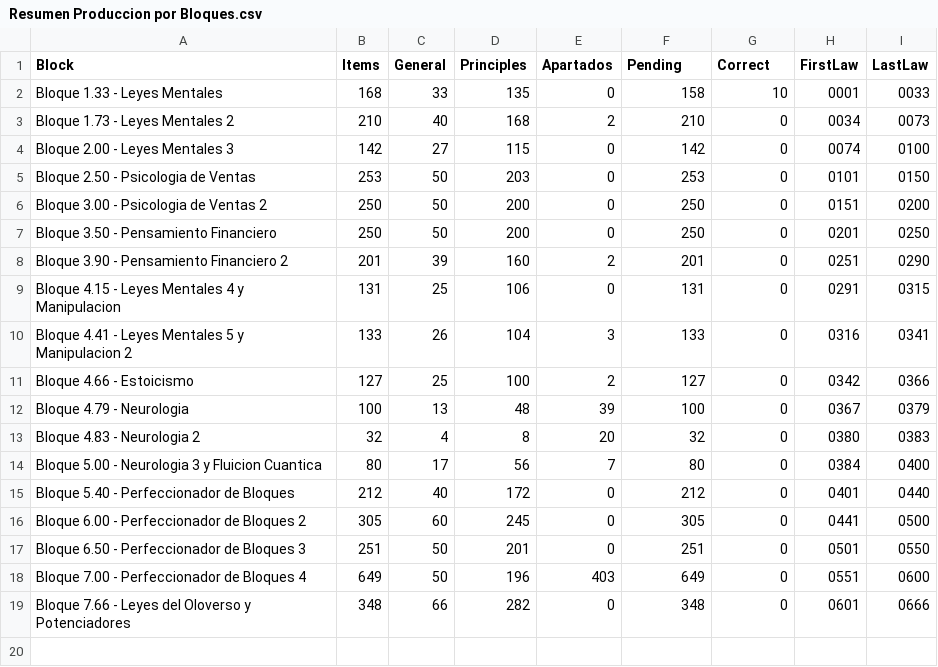
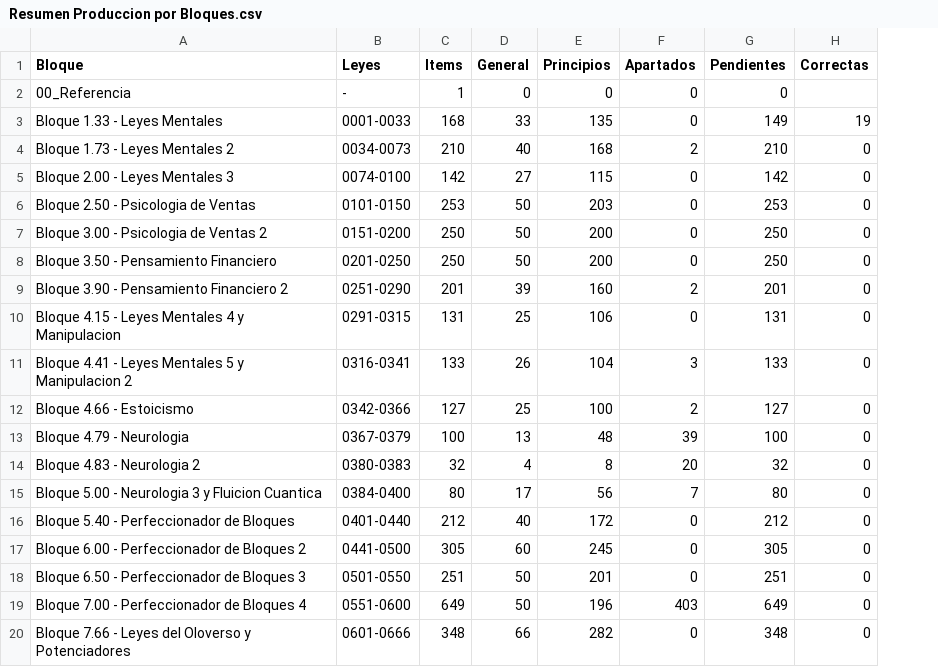
Before and after one commit to Olosolos/Oloverso, a CSV file: 06_Registro/Resumen Produccion por Bloques.csv, drawn as a sheet; removed rows and columns are numbered as before the commit, all else as after; the diff names each change by its address in the sheet, - before the commit and + after, or states it on an @@ line.

Commit message:
Add Ley 0004 principio 3 image and refresh queue

```diff
--- a/06_Registro/Resumen Produccion por Bloques.csv
+++ b/06_Registro/Resumen Produccion por Bloques.csv
+column B (Leyes), rows 3-20: 0001-0033 | 0034-0073 | 0074-0100 | 0101-0150 | 0151-0200 | 0201-0250 | 0251-0290 | 0291-0315 | 0316-0341 | 0342-0366 | 0367-0379 | 0380-0383 | 0384-0400 | 0401-0440 | 0441-0500 | 0501-0550 | 0551-0600 | 0601-0666
-column H (FirstLaw), rows 2-19: 0001 | 0034 | 0074 | 0101 | 0151 | 0201 | 0251 | 0291 | 0316 | 0342 | 0367 | 0380 | 0384 | 0401 | 0441 | 0501 | 0551 | 0601
-column I (LastLaw), rows 2-19: 0033 | 0073 | 0100 | 0150 | 0200 | 0250 | 0290 | 0315 | 0341 | 0366 | 0379 | 0383 | 0400 | 0440 | 0500 | 0550 | 0600 | 0666
-A1: Block
+A1: Bloque
-E1: Principles
+E1: Principios
-G1: Pending
+G1: Pendientes
-H1: Correct
+H1: Correctas
+row 2: 00_Referencia | - | 1 | 0 | 0 | 0 | 0
-G3 (Pendientes): 158
+G3 (Pendientes): 149
-H3 (Correctas): 10
+H3 (Correctas): 19
```
Also changed, not shown: 4 other files.
